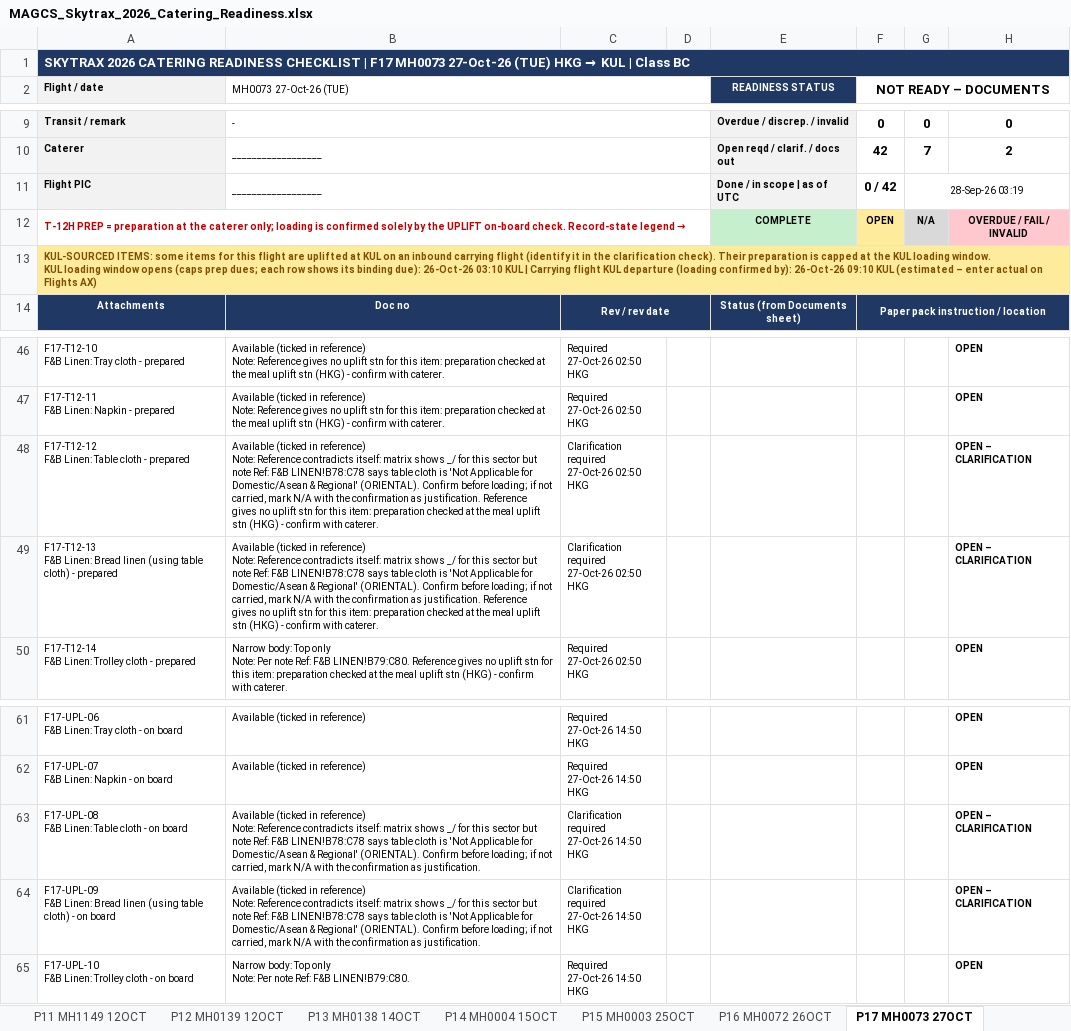
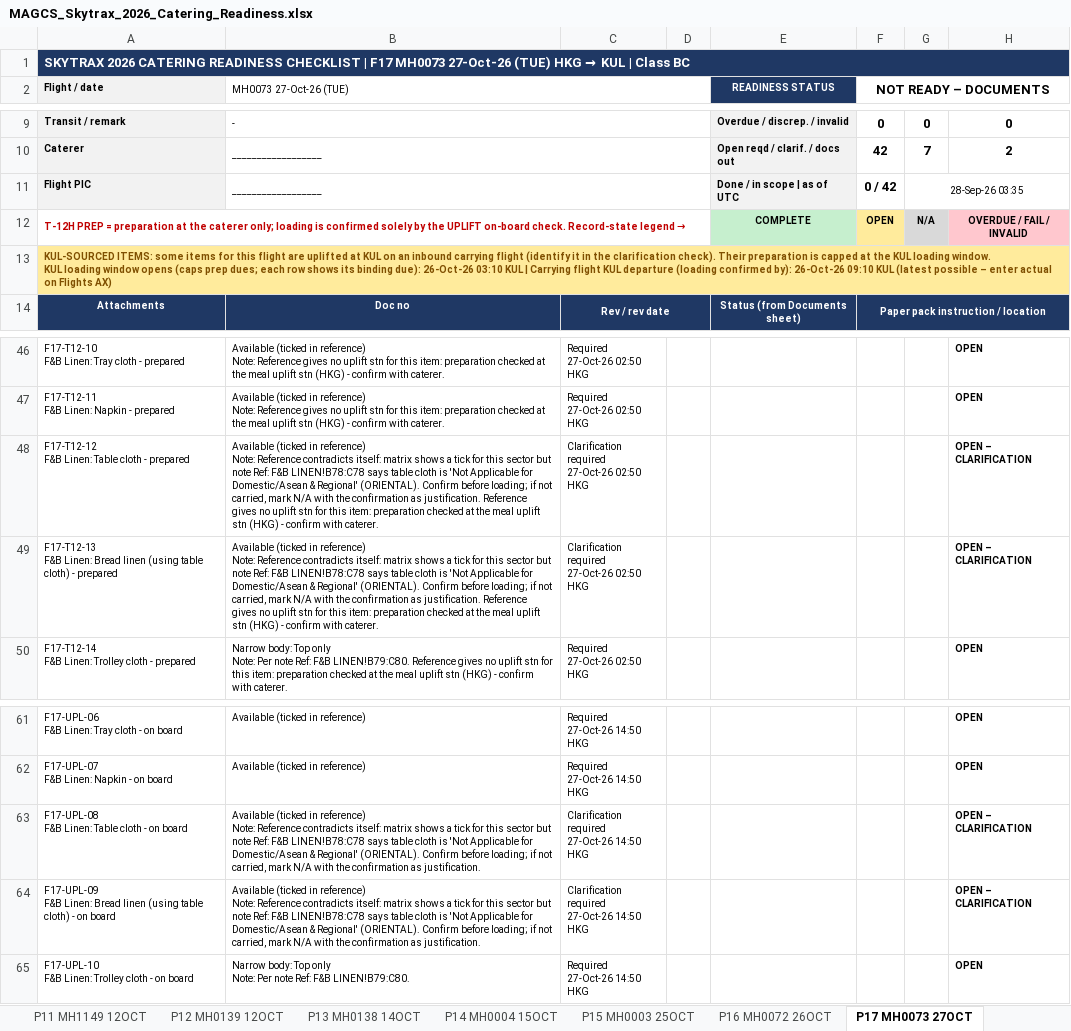
Before and after one commit to fluffyufi/skytrax-checklist, an Excel workbook: output/MAGCS_Skytrax_2026_Catering_Readiness.xlsx, sheet P17 MH0073 27OCT, drawn as a sheet; only a part is shown, gaps mark what is left out; values as stored, in another font and other column widths than the file's, no borders; conditional formats not drawn; the diff names each change by its address in the sheet, - before the commit and + after, or states it on an @@ line.

```diff
--- a/output/MAGCS_Skytrax_2026_Catering_Readiness.xlsx (sheet P17 MH0073 27OCT)
+++ b/output/MAGCS_Skytrax_2026_Catering_Readiness.xlsx (sheet P17 MH0073 27OCT)
-G11: 28-Sep-26 03:19
+G11: 28-Sep-26 03:35
-A13 (Flight / date): …09:10 KUL (estimated – enter…
+A13 (Flight / date): …09:10 KUL (latest possible – enter…
-B48:B49 (MH0073 27-Oct-26 (TUE)): …matrix shows _/ for this…
+B48:B49 (MH0073 27-Oct-26 (TUE)): …matrix shows a tick for this…
-B63:B64 (MH0073 27-Oct-26 (TUE)): …matrix shows _/ for this…
+B63:B64 (MH0073 27-Oct-26 (TUE)): …matrix shows a tick for this…
```
Also changed, not shown: sheet Checks, sheet Requirements, sheet P02 MH0727 09OCT, sheet P09 MH0753 11OCT, sheet Dashboard, sheet P15 MH0003 25OCT, 20 more sheets, 4 other files.
